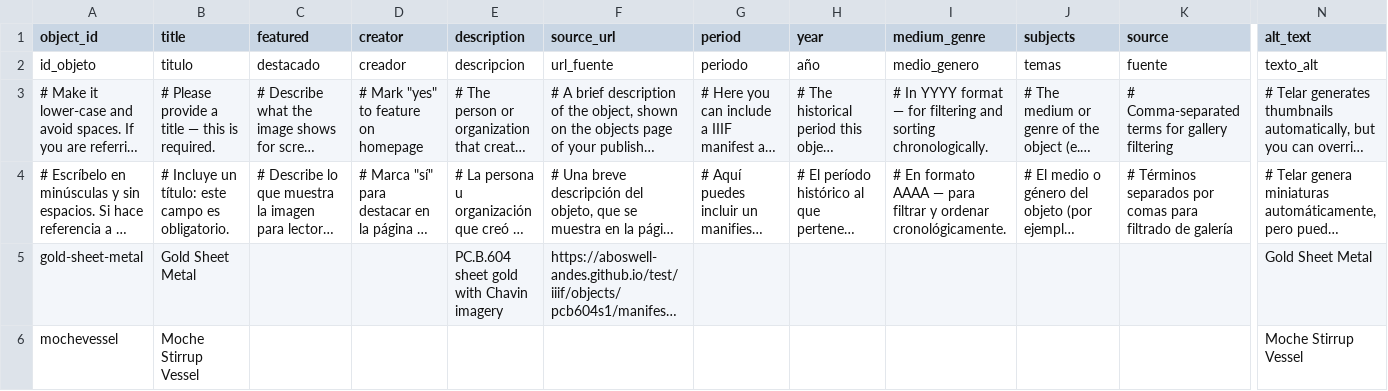
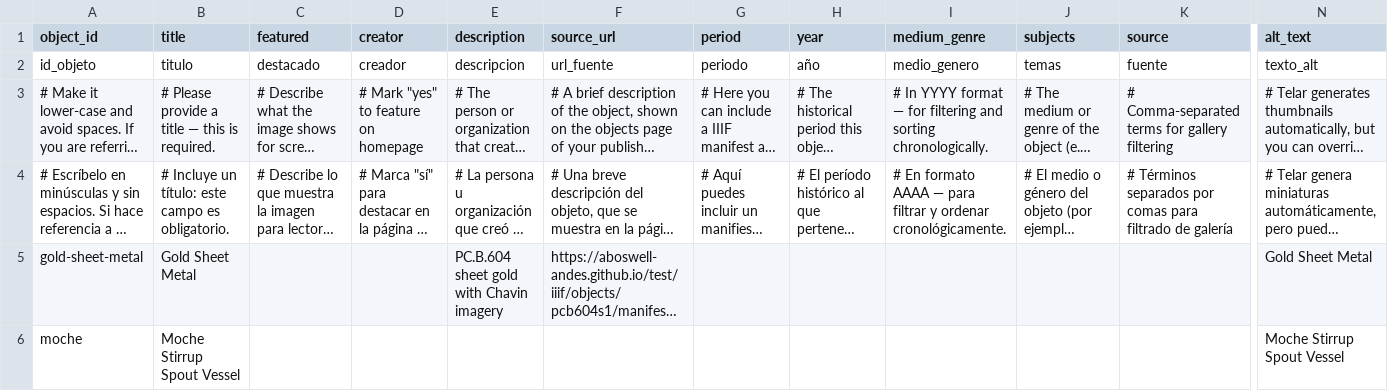
Before and after one commit to meganwoo/test, a CSV file: telar-content/spreadsheets/objects.csv, drawn as a sheet; only a part is shown, gaps mark what is left out; long unchanged cells end in …; removed rows and columns are numbered as before the commit, all else as after; rows hold the shown columns only; the diff names each change by its address in the sheet, - before the commit and + after, or states it on an @@ line.

Commit message:
Add moche via Telar Compositor [skip ci]

```diff
--- a/telar-content/spreadsheets/objects.csv
+++ b/telar-content/spreadsheets/objects.csv
-row 6: mochevessel | Moche Stirrup Vessel |  |  |  |  |  |  |  |  |  | Moche Stirrup Vessel
+row 6: moche | Moche Stirrup Spout Vessel |  |  |  |  |  |  |  |  |  | Moche Stirrup Spout Vessel
```
Also changed, not shown: 1 other file.
